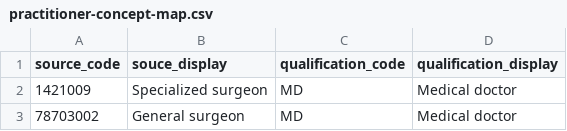
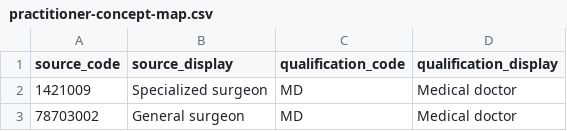
Before and after one commit to srdc/tofhir, a CSV file: mappings/pilot1/practitioner-concept-map.csv, drawn as a sheet; only a part is shown; the diff names each change by its address in the sheet, - before the commit and + after, or states it on an @@ line.

Commit message:
:bugs: fix: Fix and complete test data and mapping for pilot1 practitioners schema

```diff
--- a/mappings/pilot1/practitioner-concept-map.csv
+++ b/mappings/pilot1/practitioner-concept-map.csv
-B1: souce_display
+B1: source_display
```
Also changed, not shown: 5 other files.
